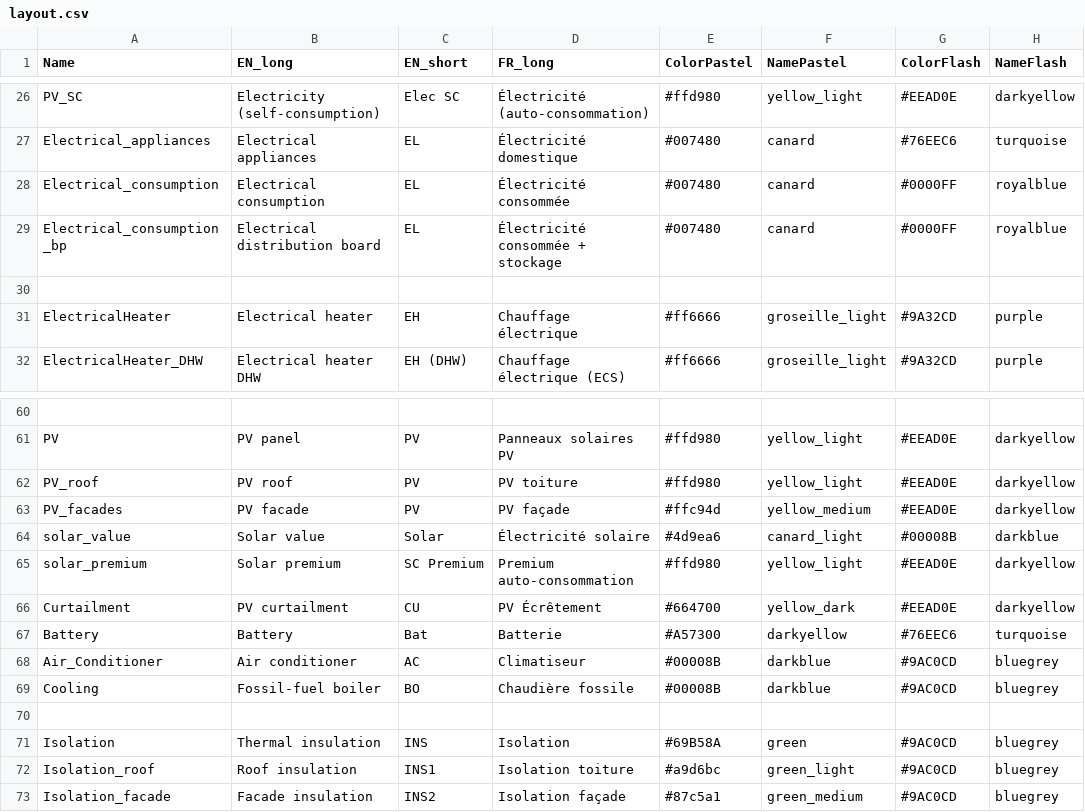
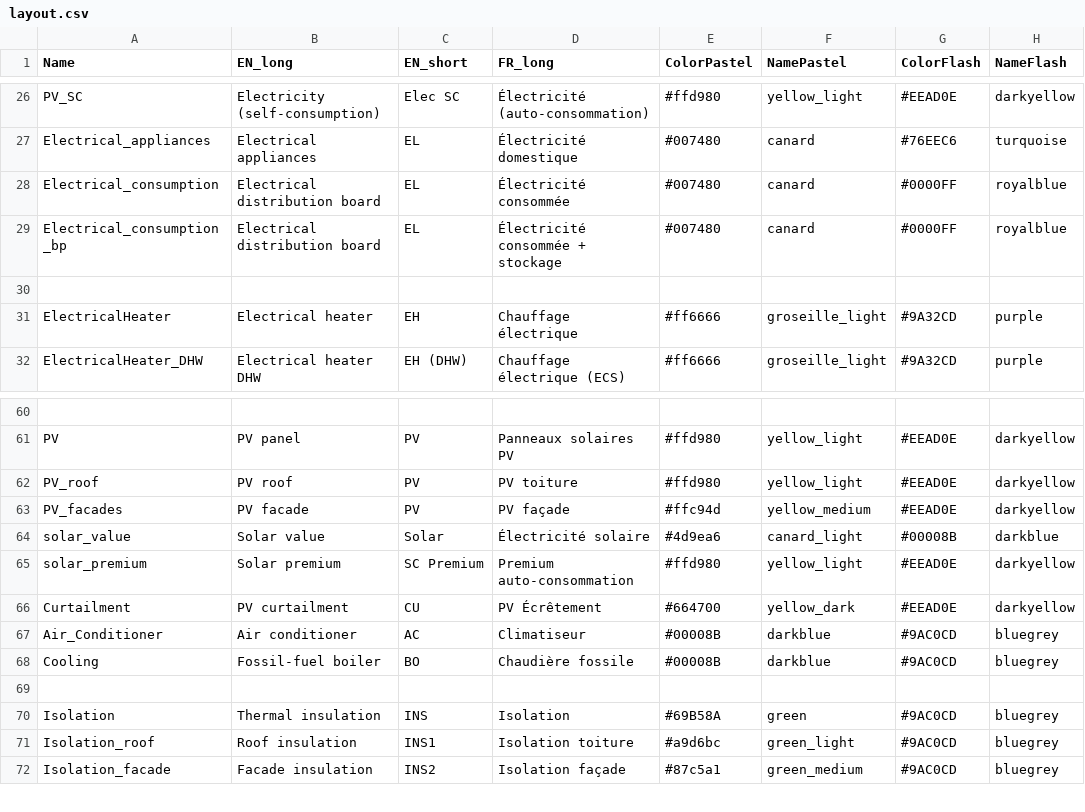
Before and after one commit to IPESE/REHO, a CSV file: reho/plotting/layout.csv, drawn as a sheet; only a part is shown, gaps mark what is left out.

```diff
--- a/reho/plotting/layout.csv
+++ b/reho/plotting/layout.csv
@@ -27,3 +27,3 @@ PV_SC,Electricity (self-consumption),Elec SC,Électricité (auto-consommation),#
 Electrical_appliances,Electrical appliances,EL,Électricité domestique,#007480,canard,#76EEC6,turquoise
-Electrical_consumption,Electrical consumption,EL,Électricité consommée,#007480,canard,#0000FF,royalblue
+Electrical_consumption,Electrical distribution board,EL,Électricité consommée,#007480,canard,#0000FF,royalblue
 Electrical_consumption_bp,Electrical distribution board,EL,Électricité consommée + stockage,#007480,canard,#0000FF,royalblue
@@ -66,3 +66,2 @@ solar_premium,Solar premium,SC Premium,Premium auto-consommation,#ffd980,yellow_
 Curtailment,PV curtailment,CU,PV Écrêtement,#664700,yellow_dark,#EEAD0E,darkyellow
-Battery,Battery,Bat,Batterie,#A57300,darkyellow,#76EEC6,turquoise
 Air_Conditioner,Air conditioner,AC,Climatiseur,#00008B,darkblue,#9AC0CD,bluegrey
```
Also changed, not shown: 3 other files.
